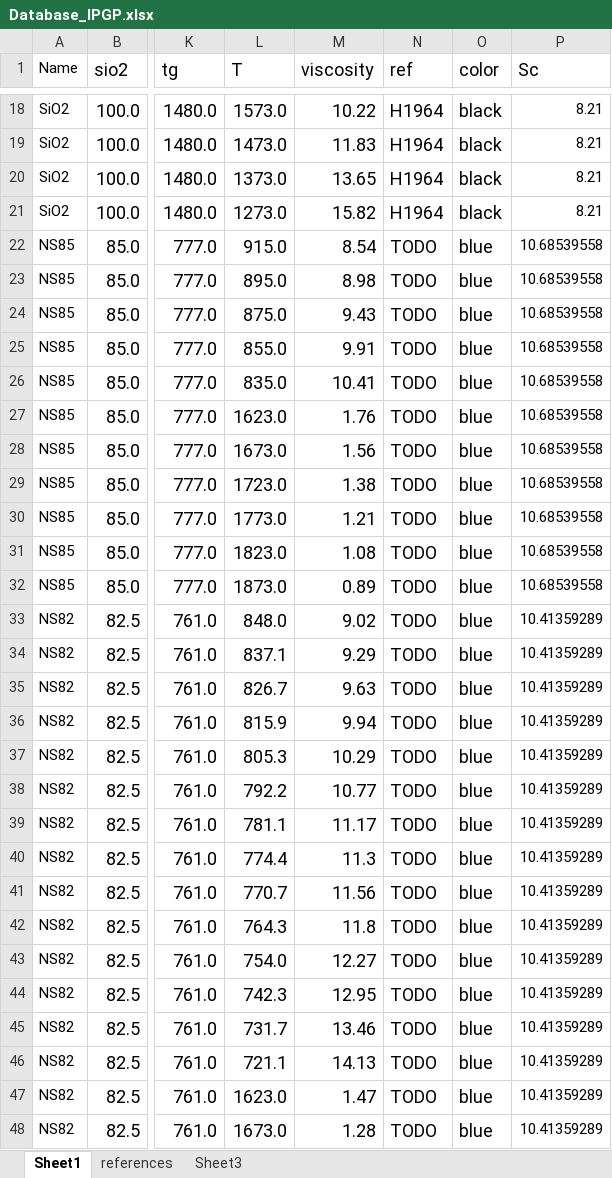
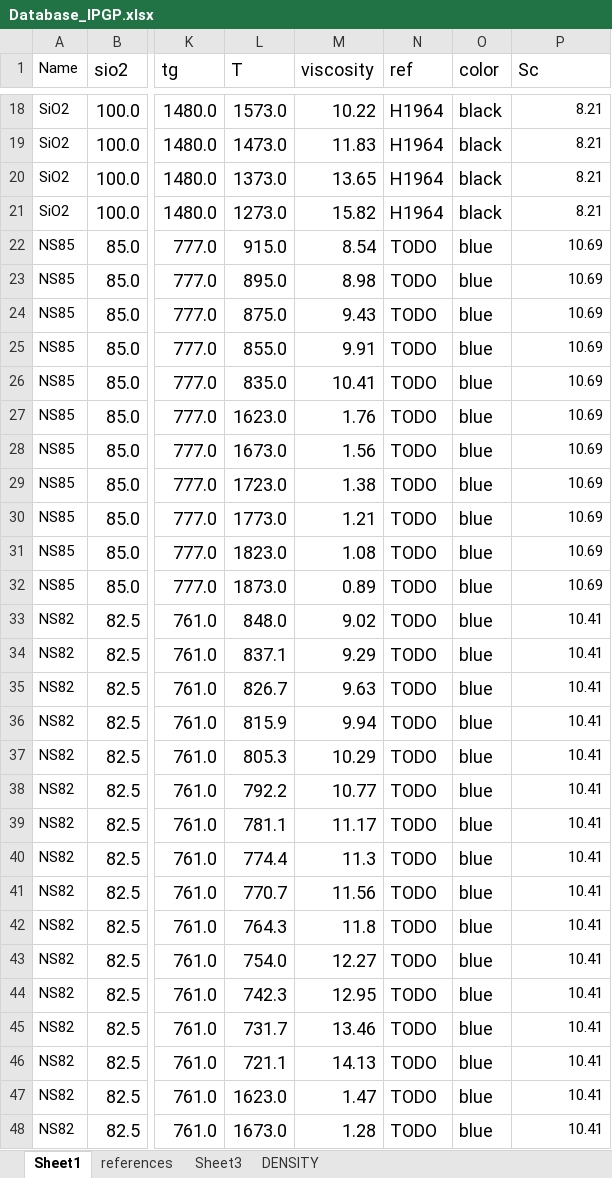
Before and after one commit to charlesll/i-melt, an Excel workbook: data/Database_IPGP.xlsx, sheet Sheet1, drawn as a sheet; only a part is shown, gaps mark what is left out; values as stored, in another font and other column widths than the file's, no borders; the diff covers the shown part only; the diff names each change by its address in the sheet, - before the commit and + after, or states it on an @@ line.

```diff
--- a/data/Database_IPGP.xlsx (sheet Sheet1)
+++ b/data/Database_IPGP.xlsx (sheet Sheet1)
+sheet tab: DENSITY
-P22:P32 (Sc): 10.68539558
+P22:P32 (Sc): 10.69
-P33:P48 (Sc): 10.41359289
+P33:P48 (Sc): 10.41
```
Also changed, not shown: 298 edited cells elsewhere in this sheet, sheet references, charts or pictures, 19 other files.
